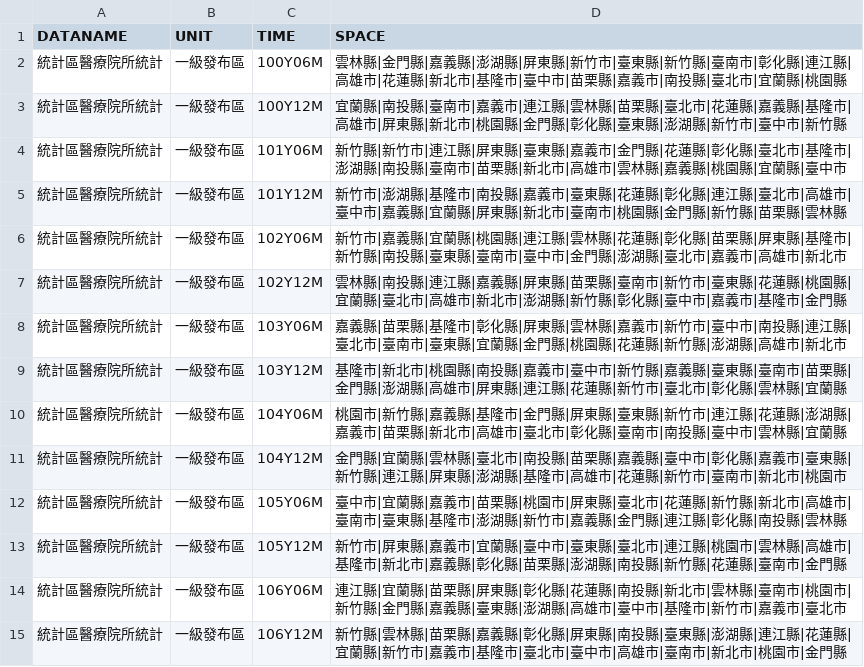
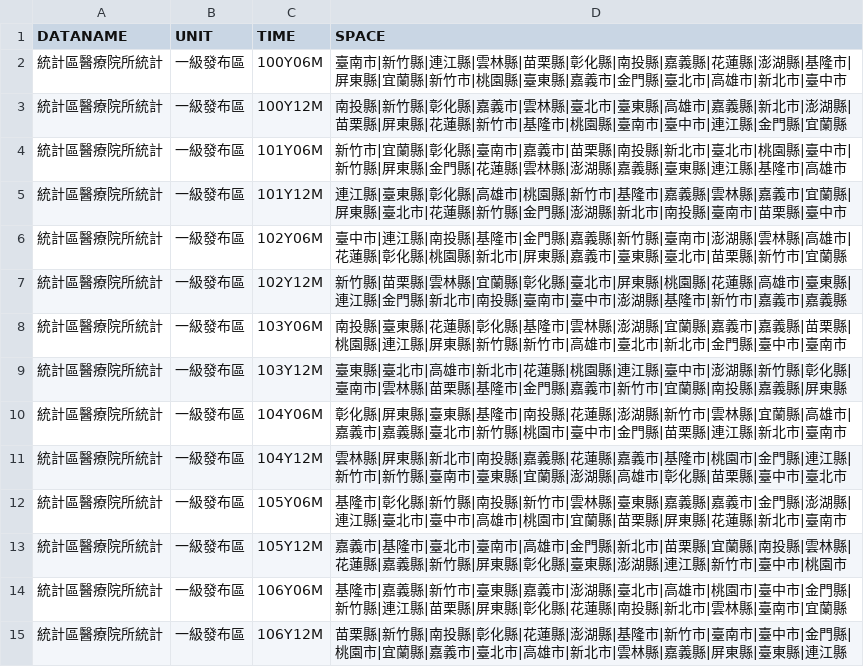
Before and after one commit to ChiaJung-Yeh/NYCU_TDX, a CSV file: others/hospital_area_time.csv, drawn as a sheet; only a part is shown; the diff covers the shown part only.

```diff
--- a/others/hospital_area_time.csv
+++ b/others/hospital_area_time.csv
@@ -1,15 +1,15 @@
 "DATANAME","UNIT","TIME","SPACE"
-"統計區醫療院所統計","一級發布區","100Y06M","雲林縣|金門縣|嘉義縣|澎湖縣|屏東縣|新竹市|臺東縣|新竹縣|臺南市|彰化縣|連江縣|高雄市|花蓮縣|新北市|基隆市|臺中市|苗栗縣|嘉義市|南投縣|臺北市|宜蘭縣|桃園縣"
-"統計區醫療院所統計","一級發布區","100Y12M","宜蘭縣|南投縣|臺南市|嘉義市|連江縣|雲林縣|苗栗縣|臺北市|花蓮縣|嘉義縣|基隆市|高雄市|屏東縣|新北市|桃園縣|金門縣|彰化縣|臺東縣|澎湖縣|新竹市|臺中市|新竹縣"
-"統計區醫療院所統計","一級發布區","101Y06M","新竹縣|新竹市|連江縣|屏東縣|臺東縣|嘉義市|金門縣|花蓮縣|彰化縣|臺北市|基隆市|澎湖縣|南投縣|臺南市|苗栗縣|新北市|高雄市|雲林縣|嘉義縣|桃園縣|宜蘭縣|臺中市"
-"統計區醫療院所統計","一級發布區","101Y12M","新竹市|澎湖縣|基隆市|南投縣|嘉義市|臺東縣|花蓮縣|彰化縣|連江縣|臺北市|高雄市|臺中市|嘉義縣|宜蘭縣|屏東縣|新北市|臺南市|桃園縣|金門縣|新竹縣|苗栗縣|雲林縣"
-"統計區醫療院所統計","一級發布區","102Y06M","新竹市|嘉義縣|宜蘭縣|桃園縣|連江縣|雲林縣|花蓮縣|彰化縣|苗栗縣|屏東縣|基隆市|新竹縣|南投縣|臺東縣|臺南市|臺中市|金門縣|澎湖縣|臺北市|嘉義市|高雄市|新北市"
-"統計區醫療院所統計","一級發布區","102Y12M","雲林縣|南投縣|連江縣|嘉義縣|屏東縣|苗栗縣|臺南市|新竹市|臺東縣|花蓮縣|桃園縣|宜蘭縣|臺北市|高雄市|新北市|澎湖縣|新竹縣|彰化縣|臺中市|嘉義市|基隆市|金門縣"
-"統計區醫療院所統計","一級發布區","103Y06M","嘉義縣|苗栗縣|基隆市|彰化縣|屏東縣|雲林縣|嘉義市|新竹市|臺中市|南投縣|連江縣|臺北市|臺南市|臺東縣|宜蘭縣|金門縣|桃園縣|花蓮縣|新竹縣|澎湖縣|高雄市|新北市"
-"統計區醫療院所統計","一級發布區","103Y12M","基隆市|新北市|桃園縣|南投縣|嘉義市|臺中市|新竹縣|嘉義縣|臺東縣|臺南市|苗栗縣|金門縣|澎湖縣|高雄市|屏東縣|連江縣|花蓮縣|新竹市|臺北市|彰化縣|雲林縣|宜蘭縣"
-"統計區醫療院所統計","一級發布區","104Y06M","桃園市|新竹縣|嘉義縣|基隆市|金門縣|屏東縣|臺東縣|新竹市|連江縣|花蓮縣|澎湖縣|嘉義市|苗栗縣|新北市|高雄市|臺北市|彰化縣|臺南市|南投縣|臺中市|雲林縣|宜蘭縣"
-"統計區醫療院所統計","一級發布區","104Y12M","金門縣|宜蘭縣|雲林縣|臺北市|南投縣|苗栗縣|嘉義縣|臺中市|彰化縣|嘉義市|臺東縣|新竹縣|連江縣|屏東縣|澎湖縣|基隆市|高雄市|花蓮縣|新竹市|臺南市|新北市|桃園市"
-"統計區醫療院所統計","一級發布區","105Y06M","臺中市|宜蘭縣|嘉義市|苗栗縣|桃園市|屏東縣|臺北市|花蓮縣|新竹縣|新北市|高雄市|臺南市|臺東縣|基隆市|澎湖縣|新竹市|嘉義縣|金門縣|連江縣|彰化縣|南投縣|雲林縣"
-"統計區醫療院所統計","一級發布區","105Y12M","新竹市|屏東縣|嘉義市|宜蘭縣|臺中市|臺東縣|臺北市|連江縣|桃園市|雲林縣|高雄市|基隆市|新北市|嘉義縣|彰化縣|苗栗縣|澎湖縣|南投縣|新竹縣|花蓮縣|臺南市|金門縣"
-"統計區醫療院所統計","一級發布區","106Y06M","連江縣|宜蘭縣|苗栗縣|屏東縣|彰化縣|花蓮縣|南投縣|新北市|雲林縣|臺南市|桃園市|新竹縣|金門縣|嘉義縣|臺東縣|澎湖縣|高雄市|臺中市|基隆市|新竹市|嘉義市|臺北市"
-"統計區醫療院所統計","一級發布區","106Y12M","新竹縣|雲林縣|苗栗縣|嘉義縣|彰化縣|屏東縣|南投縣|臺東縣|澎湖縣|連江縣|花蓮縣|宜蘭縣|新竹市|嘉義市|基隆市|臺北市|臺中市|高雄市|臺南市|新北市|桃園市|金門縣"
+"統計區醫療院所統計","一級發布區","100Y06M","臺南市|新竹縣|連江縣|雲林縣|苗栗縣|彰化縣|南投縣|嘉義縣|花蓮縣|澎湖縣|基隆市|屏東縣|宜蘭縣|新竹市|桃園縣|臺東縣|嘉義市|金門縣|臺北市|高雄市|新北市|臺中市"
+"統計區醫療院所統計","一級發布區","100Y12M","南投縣|新竹縣|彰化縣|嘉義市|雲林縣|臺北市|臺東縣|高雄市|嘉義縣|新北市|澎湖縣|苗栗縣|屏東縣|花蓮縣|新竹市|基隆市|桃園縣|臺南市|臺中市|連江縣|金門縣|宜蘭縣"
+"統計區醫療院所統計","一級發布區","101Y06M","新竹市|宜蘭縣|彰化縣|臺南市|嘉義市|苗栗縣|南投縣|新北市|臺北市|桃園縣|臺中市|新竹縣|屏東縣|金門縣|花蓮縣|雲林縣|澎湖縣|嘉義縣|臺東縣|連江縣|基隆市|高雄市"
+"統計區醫療院所統計","一級發布區","101Y12M","連江縣|臺東縣|彰化縣|高雄市|桃園縣|新竹市|基隆市|嘉義縣|雲林縣|嘉義市|宜蘭縣|屏東縣|臺北市|花蓮縣|新竹縣|金門縣|澎湖縣|新北市|南投縣|臺南市|苗栗縣|臺中市"
+"統計區醫療院所統計","一級發布區","102Y06M","臺中市|連江縣|南投縣|基隆市|金門縣|嘉義縣|新竹縣|臺南市|澎湖縣|雲林縣|高雄市|花蓮縣|彰化縣|桃園縣|新北市|屏東縣|嘉義市|臺東縣|臺北市|苗栗縣|新竹市|宜蘭縣"
+"統計區醫療院所統計","一級發布區","102Y12M","新竹縣|苗栗縣|雲林縣|宜蘭縣|彰化縣|臺北市|屏東縣|桃園縣|花蓮縣|高雄市|臺東縣|連江縣|金門縣|新北市|南投縣|臺南市|臺中市|澎湖縣|基隆市|新竹市|嘉義市|嘉義縣"
+"統計區醫療院所統計","一級發布區","103Y06M","南投縣|臺東縣|花蓮縣|彰化縣|基隆市|雲林縣|澎湖縣|宜蘭縣|嘉義市|嘉義縣|苗栗縣|桃園縣|連江縣|屏東縣|新竹縣|新竹市|高雄市|臺北市|新北市|金門縣|臺中市|臺南市"
+"統計區醫療院所統計","一級發布區","103Y12M","臺東縣|臺北市|高雄市|新北市|花蓮縣|桃園縣|連江縣|臺中市|澎湖縣|新竹縣|彰化縣|臺南市|雲林縣|苗栗縣|基隆市|金門縣|嘉義市|新竹市|宜蘭縣|南投縣|嘉義縣|屏東縣"
+"統計區醫療院所統計","一級發布區","104Y06M","彰化縣|屏東縣|臺東縣|基隆市|南投縣|花蓮縣|澎湖縣|新竹市|雲林縣|宜蘭縣|高雄市|嘉義市|嘉義縣|臺北市|新竹縣|桃園市|臺中市|金門縣|苗栗縣|連江縣|新北市|臺南市"
+"統計區醫療院所統計","一級發布區","104Y12M","雲林縣|屏東縣|新北市|南投縣|嘉義縣|花蓮縣|嘉義市|基隆市|桃園市|金門縣|連江縣|新竹市|新竹縣|臺南市|臺東縣|宜蘭縣|澎湖縣|高雄市|彰化縣|苗栗縣|臺中市|臺北市"
+"統計區醫療院所統計","一級發布區","105Y06M","基隆市|彰化縣|新竹縣|南投縣|新竹市|雲林縣|臺東縣|嘉義縣|嘉義市|金門縣|澎湖縣|連江縣|臺北市|臺中市|高雄市|桃園市|宜蘭縣|苗栗縣|屏東縣|花蓮縣|新北市|臺南市"
+"統計區醫療院所統計","一級發布區","105Y12M","嘉義市|基隆市|臺北市|臺南市|高雄市|金門縣|新北市|苗栗縣|宜蘭縣|南投縣|雲林縣|花蓮縣|嘉義縣|新竹縣|屏東縣|彰化縣|臺東縣|澎湖縣|連江縣|新竹市|臺中市|桃園市"
+"統計區醫療院所統計","一級發布區","106Y06M","基隆市|嘉義縣|新竹市|臺東縣|嘉義市|澎湖縣|臺北市|高雄市|桃園市|臺中市|金門縣|新竹縣|連江縣|苗栗縣|屏東縣|彰化縣|花蓮縣|南投縣|新北市|雲林縣|臺南市|宜蘭縣"
+"統計區醫療院所統計","一級發布區","106Y12M","苗栗縣|新竹縣|南投縣|彰化縣|花蓮縣|澎湖縣|基隆市|新竹市|臺南市|臺中市|金門縣|桃園市|宜蘭縣|嘉義市|臺北市|高雄市|新北市|雲林縣|嘉義縣|屏東縣|臺東縣|連江縣"
```
Also changed, not shown: 64 edited cells elsewhere in this file, others/business_area_time.csv, others/landuse_area_time.csv, 2 other files.
